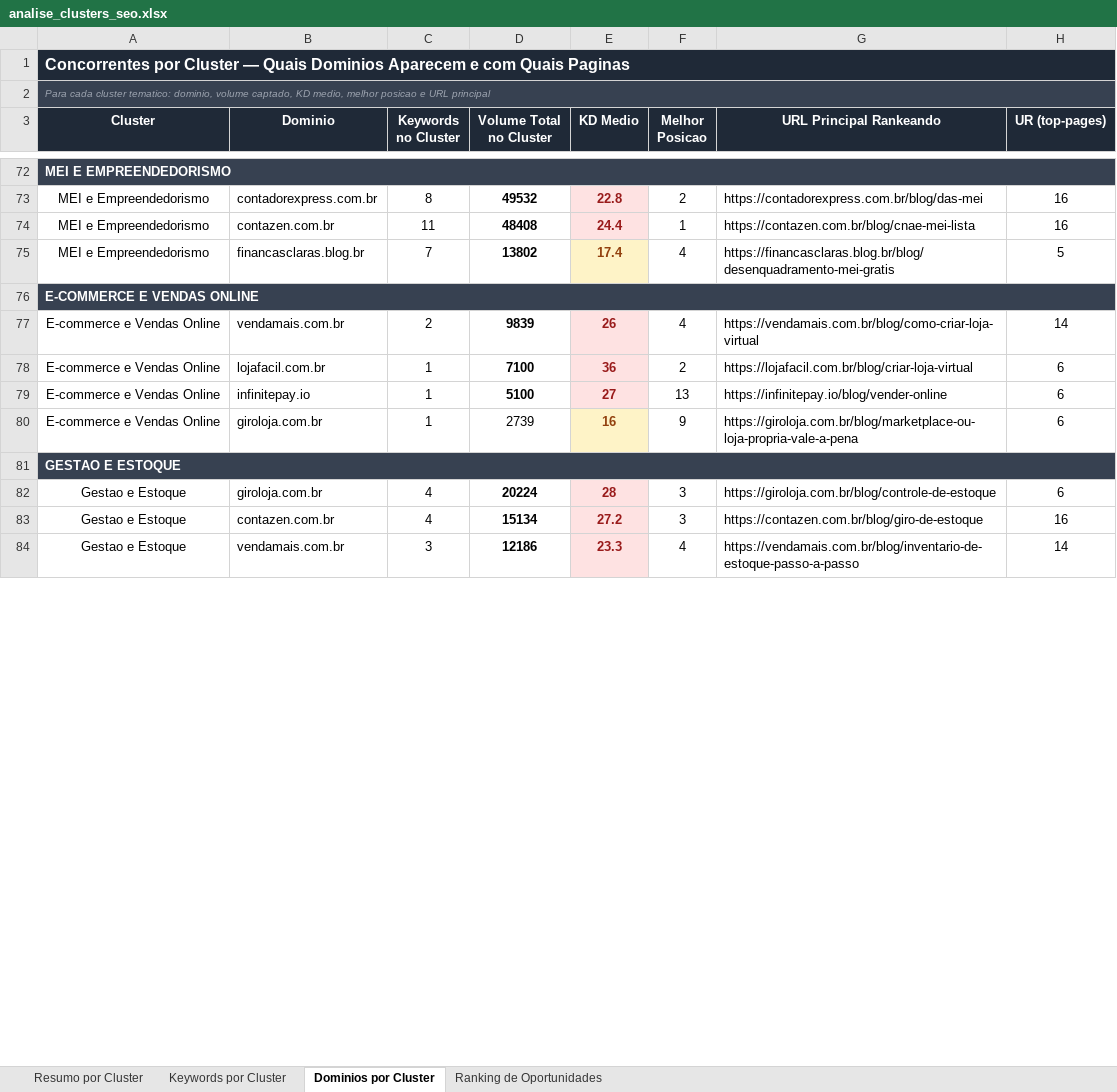
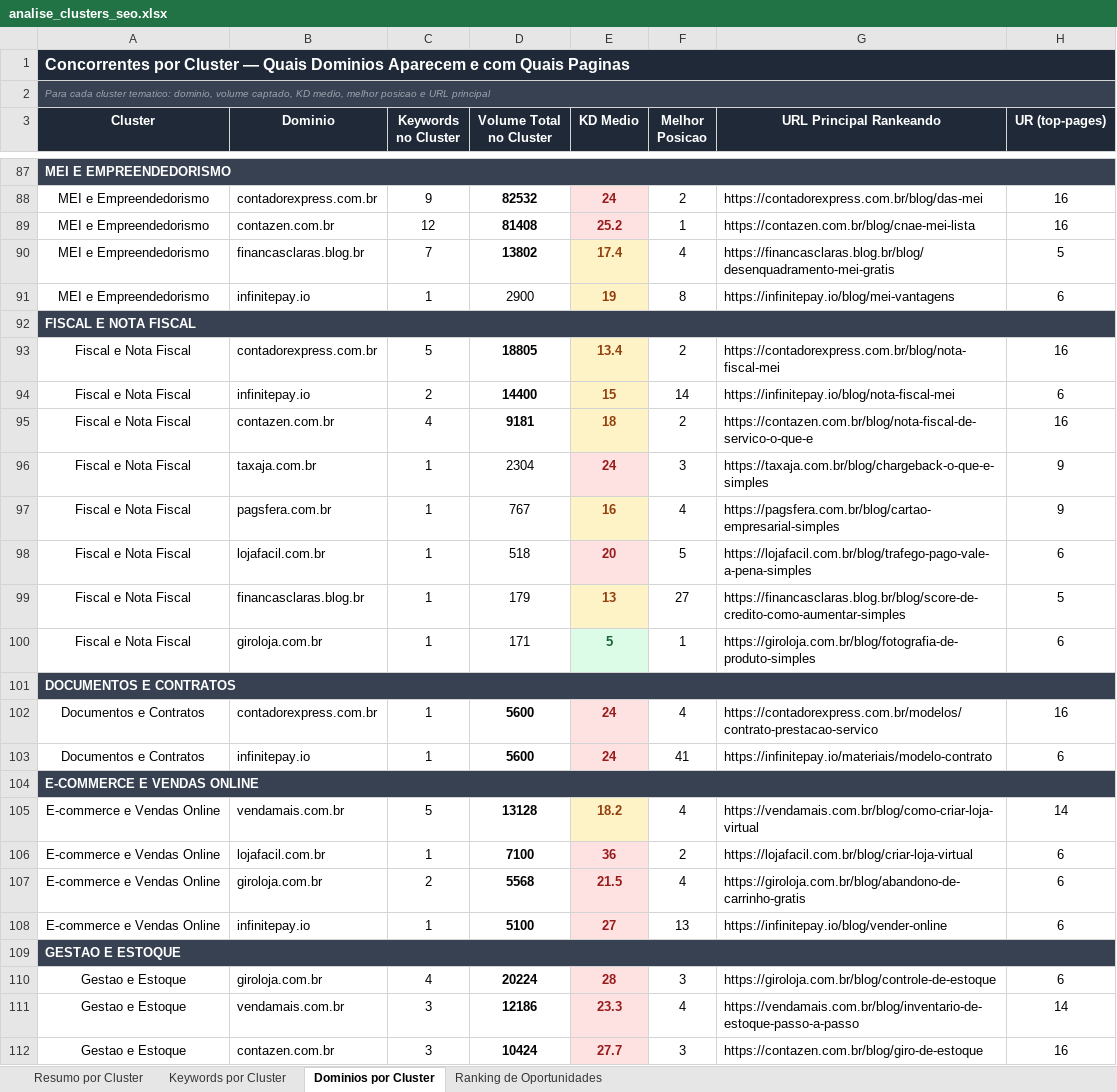
Before and after one commit to joaogobira/testetecnico_cw_inbound, an Excel workbook: candidato/dataset/analise_clusters_seo.xlsx, sheet Dominios por Cluster, drawn as a sheet; only a part is shown, gaps mark what is left out; values as stored, in another font and other column widths than the file's, no borders; removed rows and columns are numbered as before the commit, all else as after; the diff covers the shown part only; the diff names each change by its address in the sheet, - before the commit and + after, or states it on an @@ line.

Commit message:
- Expansao de clusters SEO 7 novos grupos descobertos em Outros reducao de residual 2026-08-20 18:16

```diff
--- a/candidato/dataset/analise_clusters_seo.xlsx (sheet Dominios por Cluster)
+++ b/candidato/dataset/analise_clusters_seo.xlsx (sheet Dominios por Cluster)
-C88 (Keywords no Cluster): 8
+C88 (Keywords no Cluster): 9
-D88 (Volume Total no Cluster): 49532
+D88 (Volume Total no Cluster): 82532
-E88 (KD Medio): 22.8
+E88 (KD Medio): 24
-C89 (Keywords no Cluster): 11
+C89 (Keywords no Cluster): 12
-D89 (Volume Total no Cluster): 48408
+D89 (Volume Total no Cluster): 81408
-E89 (KD Medio): 24.4
+E89 (KD Medio): 25.2
+row 91: MEI e Empreendedorismo | infinitepay.io | 1 | 2900 | 19 | 8 | https://infinitepay.io/blog/mei-vantagens | 6
+row 92: FISCAL E NOTA FISCAL
+row 93: Fiscal e Nota Fiscal | contadorexpress.com.br | 5 | 18805 | 13.4 | 2 | https://contadorexpress.com.br/blog/nota-fiscal-mei | 16
+row 94: Fiscal e Nota Fiscal | infinitepay.io | 2 | 14400 | 15 | 14 | https://infinitepay.io/blog/nota-fiscal-mei | 6
+row 95: Fiscal e Nota Fiscal | contazen.com.br | 4 | 9181 | 18 | 2 | https://contazen.com.br/blog/nota-fiscal-de-servico-o-que-e | 16
+row 96: Fiscal e Nota Fiscal | taxaja.com.br | 1 | 2304 | 24 | 3 | https://taxaja.com.br/blog/chargeback-o-que-e-simples | 9
+row 97: Fiscal e Nota Fiscal | pagsfera.com.br | 1 | 767 | 16 | 4 | https://pagsfera.com.br/blog/cartao-empresarial-simples | 9
+row 98: Fiscal e Nota Fiscal | lojafacil.com.br | 1 | 518 | 20 | 5 | https://lojafacil.com.br/blog/trafego-pago-vale-a-pena-simples | 6
+row 99: Fiscal e Nota Fiscal | financasclaras.blog.br | 1 | 179 | 13 | 27 | https://financasclaras.blog.br/blog/score-de-credito-como-aumentar-simples | 5
+row 100: Fiscal e Nota Fiscal | giroloja.com.br | 1 | 171 | 5 | 1 | https://giroloja.com.br/blog/fotografia-de-produto-simples | 6
+row 101: DOCUMENTOS E CONTRATOS
+row 102: Documentos e Contratos | contadorexpress.com.br | 1 | 5600 | 24 | 4 | https://contadorexpress.com.br/modelos/contrato-prestacao-servico | 16
+row 103: Documentos e Contratos | infinitepay.io | 1 | 5600 | 24 | 41 | https://infinitepay.io/materiais/modelo-contrato | 6
-C105 (Keywords no Cluster): 2
+C105 (Keywords no Cluster): 5
-D105 (Volume Total no Cluster): 9839
+D105 (Volume Total no Cluster): 13128
-E105 (KD Medio): 26
+E105 (KD Medio): 18.2
@@ E105 fill: #FEE2E2 → #FEF3C7, text colour: #991B1B → #92400E @@
+row 107: E-commerce e Vendas Online | giroloja.com.br | 2 | 5568 | 21.5 | 4 | https://giroloja.com.br/blog/abandono-de-carrinho-gratis | 6
-row 80: E-commerce e Vendas Online | giroloja.com.br | 1 | 2739 | 16 | 9 | https://giroloja.com.br/blog/marketplace-ou-loja-propria-vale-a-pena | 6
-row 83: Gestao e Estoque | contazen.com.br | 4 | 15134 | 27.2 | 3 | https://contazen.com.br/blog/giro-de-estoque | 16
+row 112: Gestao e Estoque | contazen.com.br | 3 | 10424 | 27.7 | 3 | https://contazen.com.br/blog/giro-de-estoque | 16
```
Also changed, not shown: 26 added rows, 12 removed rows, 60 edited cells and cell formats elsewhere in this sheet, sheet Keywords por Cluster, sheet Ranking de Oportunidades, sheet Resumo por Cluster.
